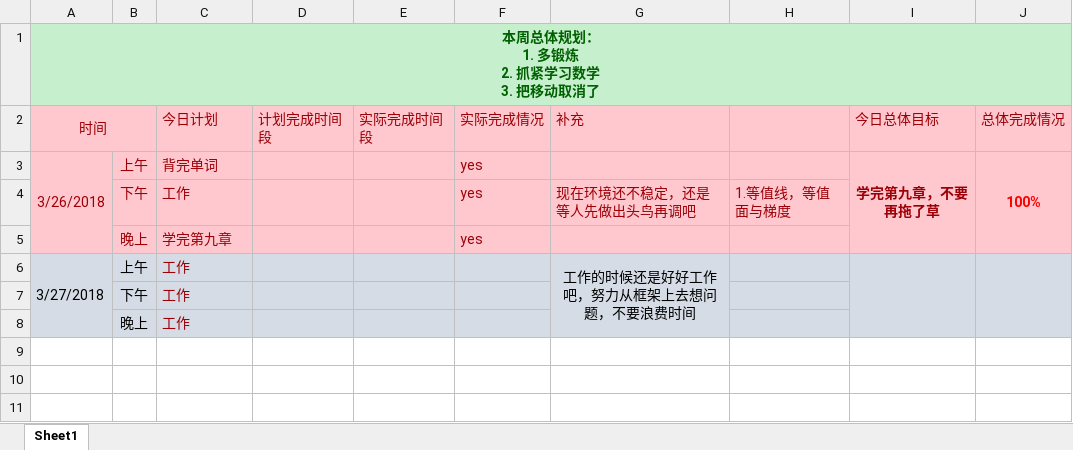
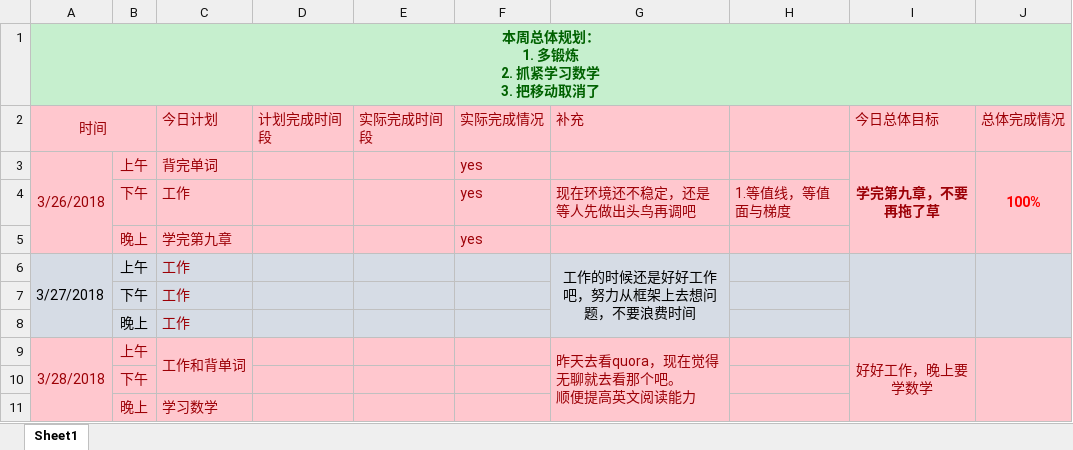
Before and after one commit to OOCC/PlanGIt, an Excel workbook: Personal/xueyu/plan/week9-2018-03-26.xlsx, sheet Sheet1, drawn as a sheet; values as stored, in another font and other column widths than the file's, no borders; ↵ is a line break in a cell; the diff names each change by its address in the sheet, - before the commit and + after, or states it on an @@ line.

Commit message:
【第九周 第二天】好好工作，要学数学。现在开始玩quora了，看看外国人怎么讲故事的

```diff
--- a/Personal/xueyu/plan/week9-2018-03-26.xlsx (sheet Sheet1)
+++ b/Personal/xueyu/plan/week9-2018-03-26.xlsx (sheet Sheet1)
+row 9: 3/28/2018 | 上午 | 工作和背单词 |  |  |  | 昨天去看quora，现在觉得无聊就去看那个吧。 ↵ 顺便提高英文阅读能力 |  | 好好工作，晚上要学数学
+row 10:  | 下午
+row 11:  | 晚上 | 学习数学
```
